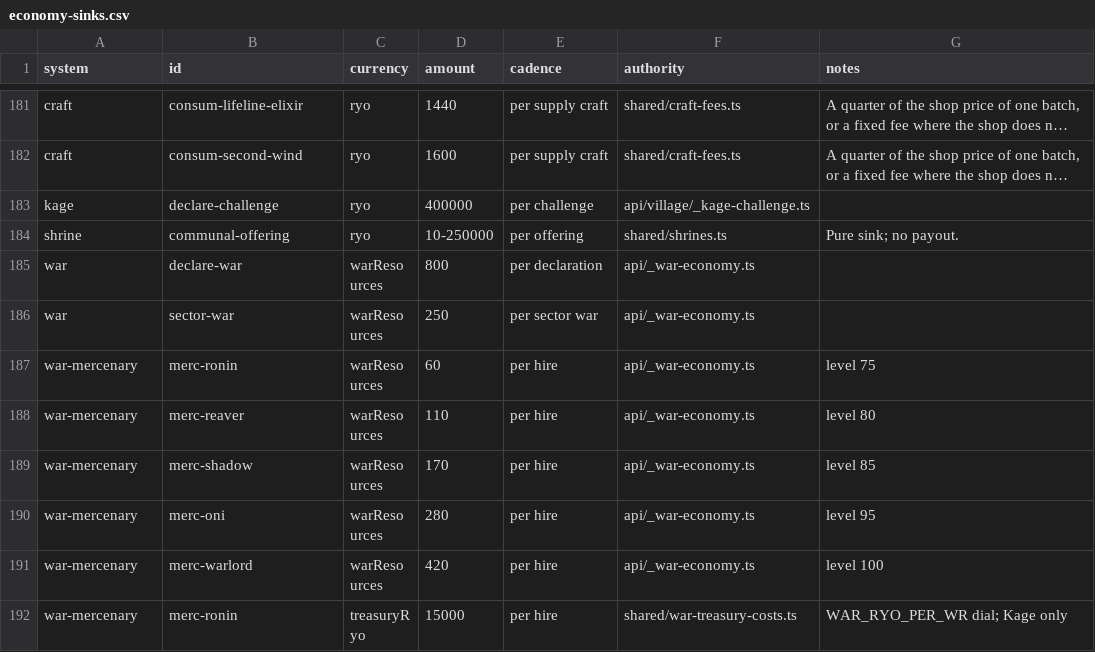
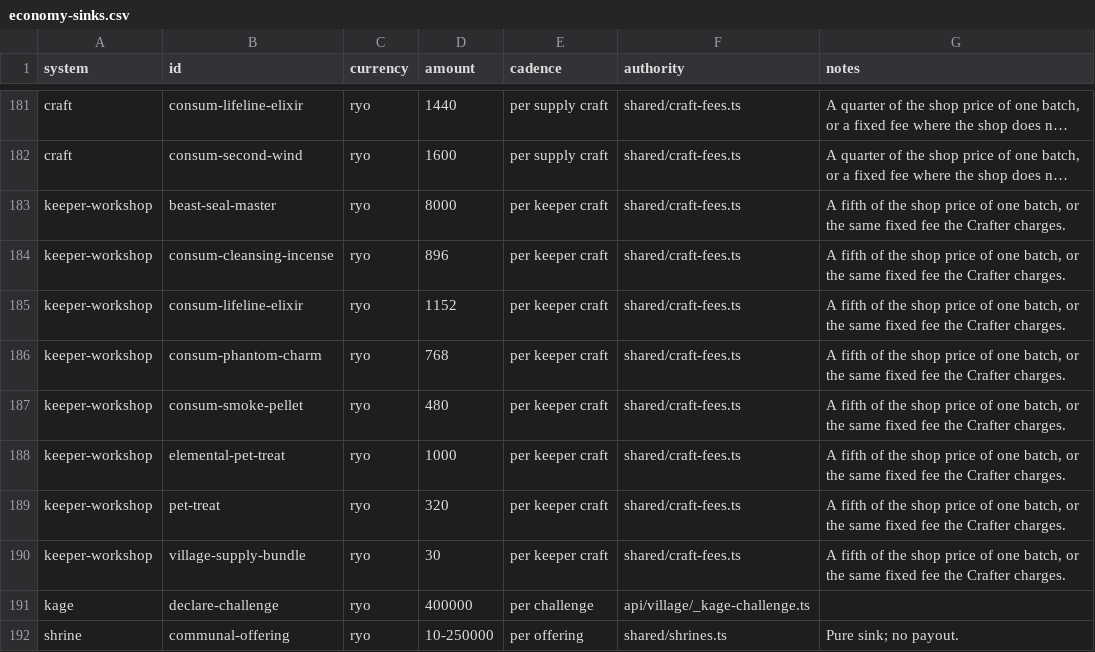
Before and after one commit to Timehue/ShinobiX, a CSV file: docs/generated/economy-sinks.csv, drawn as a sheet; only a part is shown, gaps mark what is left out; the shorter side is filled out with more unchanged rows; long unchanged cells end in …; the diff names each change by its address in the sheet, - before the commit and + after, or states it on an @@ line.

```diff
--- a/docs/generated/economy-sinks.csv
+++ b/docs/generated/economy-sinks.csv
+row 183: keeper-workshop | beast-seal-master | ryo | 8000 | per keeper craft | shared/craft-fees.ts | A fifth of the shop price of one batch, or the same fixed fee the Crafter charges.
+row 184: keeper-workshop | consum-cleansing-incense | ryo | 896 | per keeper craft | shared/craft-fees.ts | A fifth of the shop price of one batch, or the same fixed fee the Crafter charges.
+row 185: keeper-workshop | consum-lifeline-elixir | ryo | 1152 | per keeper craft | shared/craft-fees.ts | A fifth of the shop price of one batch, or the same fixed fee the Crafter charges.
+row 186: keeper-workshop | consum-phantom-charm | ryo | 768 | per keeper craft | shared/craft-fees.ts | A fifth of the shop price of one batch, or the same fixed fee the Crafter charges.
+row 187: keeper-workshop | consum-smoke-pellet | ryo | 480 | per keeper craft | shared/craft-fees.ts | A fifth of the shop price of one batch, or the same fixed fee the Crafter charges.
+row 188: keeper-workshop | elemental-pet-treat | ryo | 1000 | per keeper craft | shared/craft-fees.ts | A fifth of the shop price of one batch, or the same fixed fee the Crafter charges.
+row 189: keeper-workshop | pet-treat | ryo | 320 | per keeper craft | shared/craft-fees.ts | A fifth of the shop price of one batch, or the same fixed fee the Crafter charges.
+row 190: keeper-workshop | village-supply-bundle | ryo | 30 | per keeper craft | shared/craft-fees.ts | A fifth of the shop price of one batch, or the same fixed fee the Crafter charges.
```
Also changed, not shown: 13 other files.
